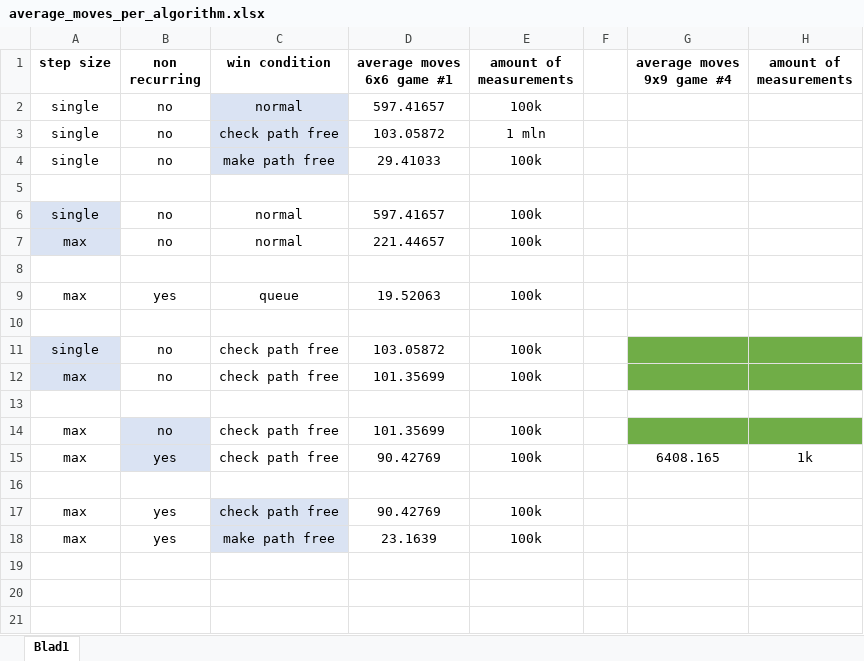
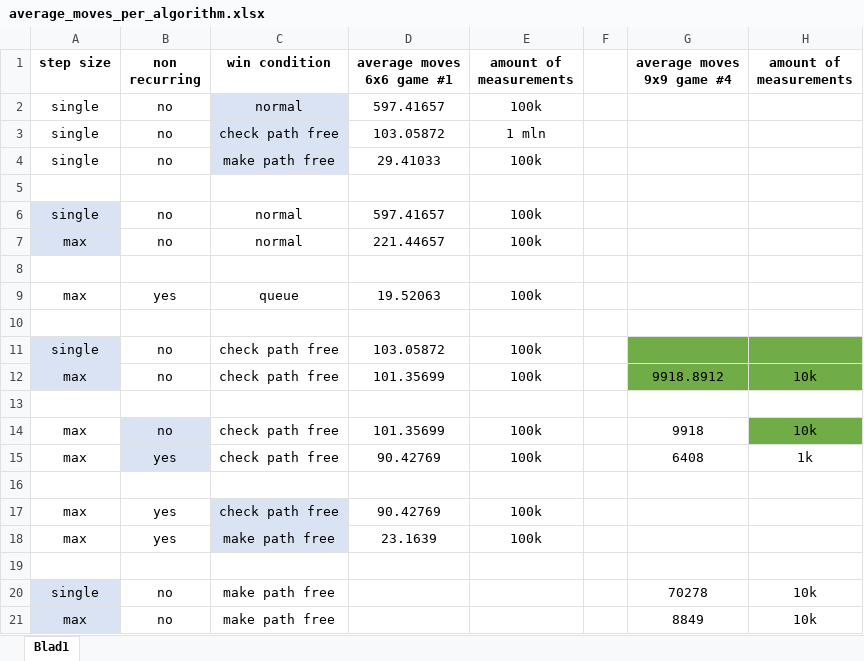
Before and after one commit to Hielkes7/Rush-Hour, an Excel workbook: results/average_moves_per_algorithm.xlsx, sheet Blad1, drawn as a sheet; values as stored, in another font and other column widths than the file's, no borders; the diff names each change by its address in the sheet, - before the commit and + after, or states it on an @@ line.

Commit message:
some more 9x9 average values

```diff
--- a/results/average_moves_per_algorithm.xlsx (sheet Blad1)
+++ b/results/average_moves_per_algorithm.xlsx (sheet Blad1)
-G12 (average moves 9x9 game #4): (empty)
+G12 (average moves 9x9 game #4): 9918.8912
-H12 (amount of measurements): (empty)
+H12 (amount of measurements): 10k
-G14 (average moves 9x9 game #4): (empty)
+G14 (average moves 9x9 game #4): 9918
-G14 fill: #70AD47
+G14 fill: none
-H14 (amount of measurements): (empty)
+H14 (amount of measurements): 10k
-G15 (average moves 9x9 game #4): 6408.165
+G15 (average moves 9x9 game #4): 6408
+row 19: (empty)
+row 20: single | no | make path free |  |  |  | 70278 | 10k
+row 21: max | no | make path free |  |  |  | 8849 | 10k
```
